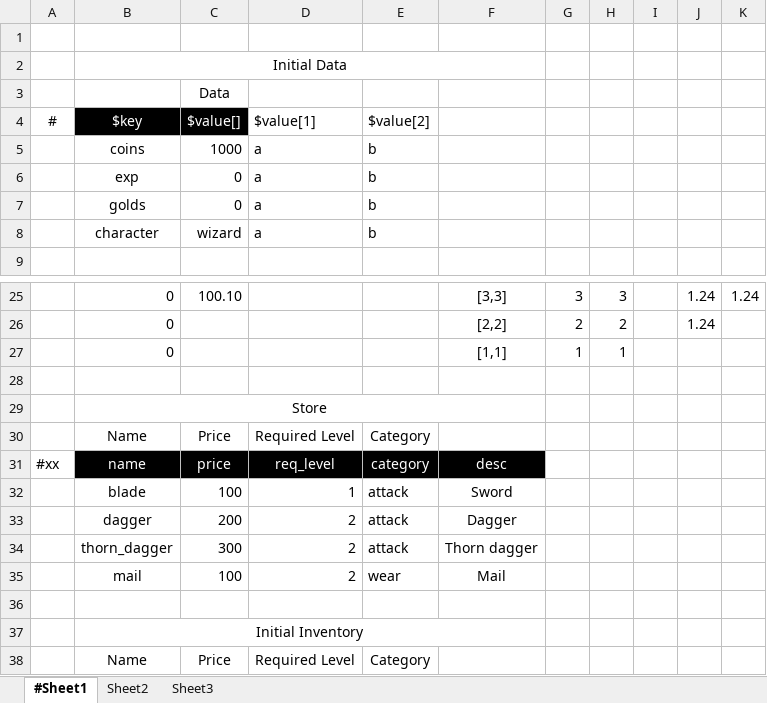
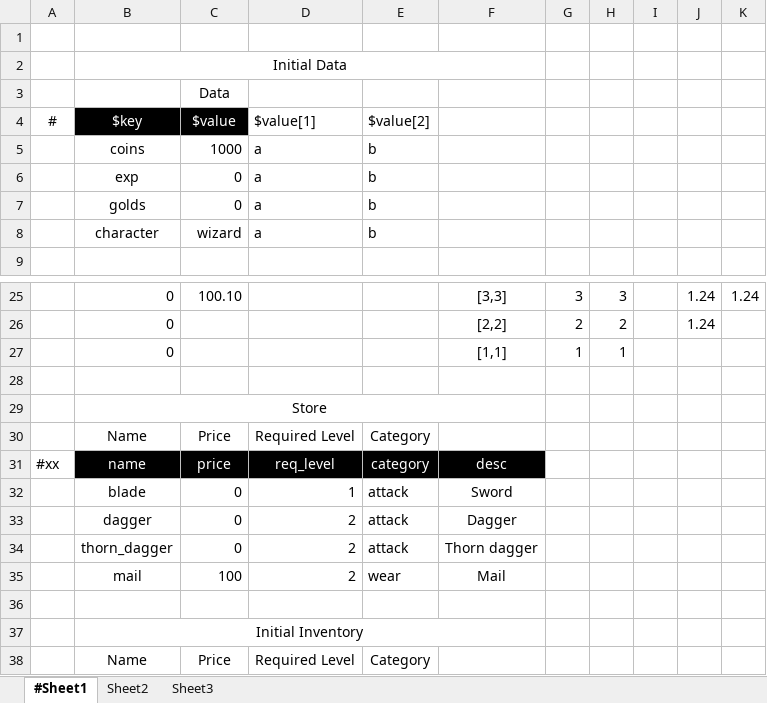
Before and after one commit to songtm/excel2json, an Excel workbook: excel_root/sample.xlsx, sheet #Sheet1, drawn as a sheet; only a part is shown, gaps mark what is left out; values as stored, in another font and other column widths than the file's, no borders; charts and pictures not drawn; the diff names each change by its address in the sheet, - before the commit and + after, or states it on an @@ line.

```diff
--- a/excel_root/sample.xlsx (sheet #Sheet1)
+++ b/excel_root/sample.xlsx (sheet #Sheet1)
-C4: $value[]
+C4: $value
-C32: 100
+C32: 0
-C33: 200
+C33: 0
-C34: 300
+C34: 0
```
Also changed, not shown: excel_root/data_chapter.xlsx, 1 other file.
